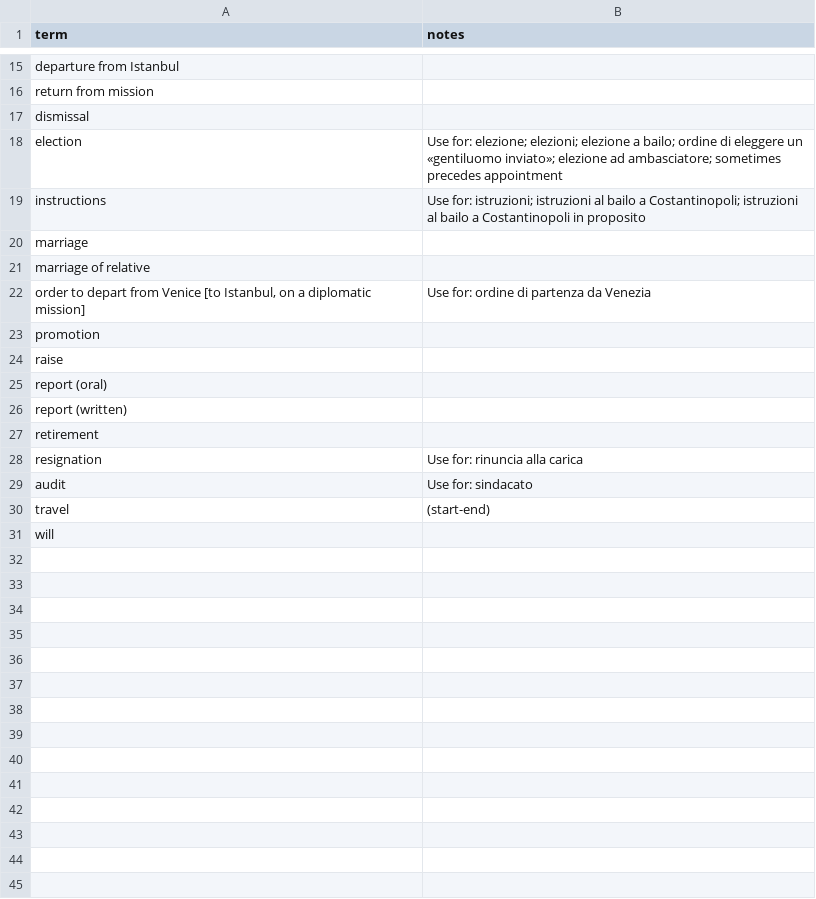
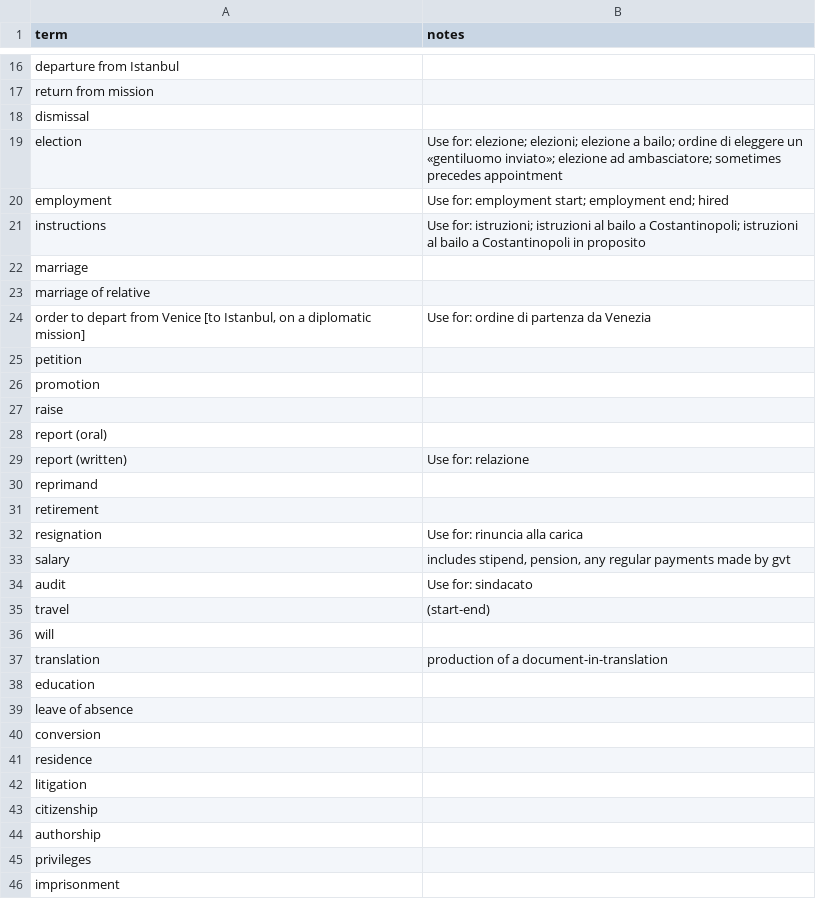
Before and after one commit to digitalutsc/dragomans_migrate, a CSV file: data/event_types.csv, drawn as a sheet; only a part is shown, gaps mark what is left out; the diff covers the shown part only.

```diff
--- a/data/event_types.csv
+++ b/data/event_types.csv
@@ -18,2 +19,3 @@ dismissal,
 election,Use for: elezione; elezioni; elezione a bailo; ordine di eleggere un «gentiluomo inviato»; elezione ad ambasciatore; sometimes precedes appointment
+employment,Use for: employment start; employment end; hired
 instructions,Use for: istruzioni; istruzioni al bailo a Costantinopoli; istruzioni al bailo a Costantinopoli in proposito
@@ -22,2 +24,3 @@ marriage of relative,
 "order to depart from Venice [to Istanbul, on a diplomatic mission]",Use for: ordine di partenza da Venezia
+petition,
 promotion,
@@ -25,5 +28,7 @@ raise,
 report (oral),
-report (written),
+report (written),Use for: relazione
+reprimand,
 retirement,
 resignation,Use for: rinuncia alla carica
+salary,"includes stipend, pension, any regular payments made by gvt"
 audit,Use for: sindacato
@@ -31 +36,11 @@ travel,(start-end)
 will,
+translation,production of a document-in-translation
+education,
+leave of absence,
+conversion,
+residence,
+litigation,
+citizenship,
+authorship,
+privileges,
+imprisonment,
```
Also changed, not shown: 1 added row elsewhere in this file, data/nations.csv, 8 other files.
